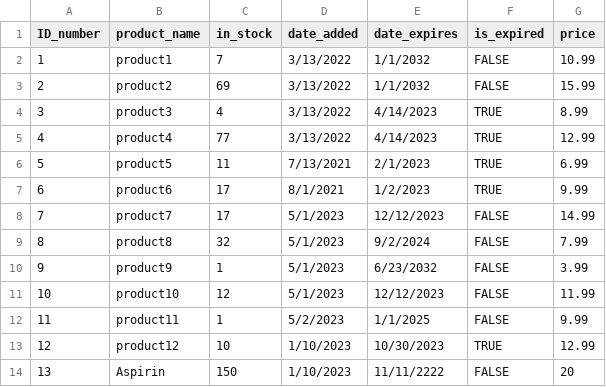
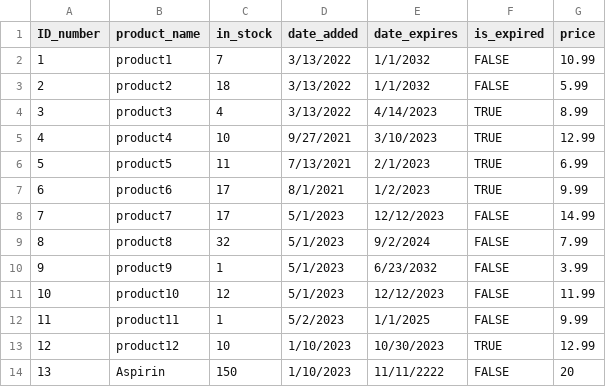
Before and after one commit to hpearl725/SFWE_403_TEAM_1, a CSV file: GUI/inventory.csv, drawn as a sheet.

Commit message:
Revert "added ability to edit inventory via right click on inventory inventor…"

```diff
--- a/GUI/inventory.csv
+++ b/GUI/inventory.csv
@@ -2,5 +2,5 @@ ID_number,product_name,in_stock,date_added,date_expires,is_expired,price
 1,product1,7,3/13/2022,1/1/2032,FALSE,10.99
-2,product2,69,3/13/2022,1/1/2032,FALSE,15.99
+2,product2,18,3/13/2022,1/1/2032,FALSE,5.99
 3,product3,4,3/13/2022,4/14/2023,TRUE,8.99
-4,product4,77,3/13/2022,4/14/2023,TRUE,12.99
+4,product4,10,9/27/2021,3/10/2023,TRUE,12.99
 5,product5,11,7/13/2021,2/1/2023,TRUE,6.99
```
Also changed, not shown: 2 other files.
